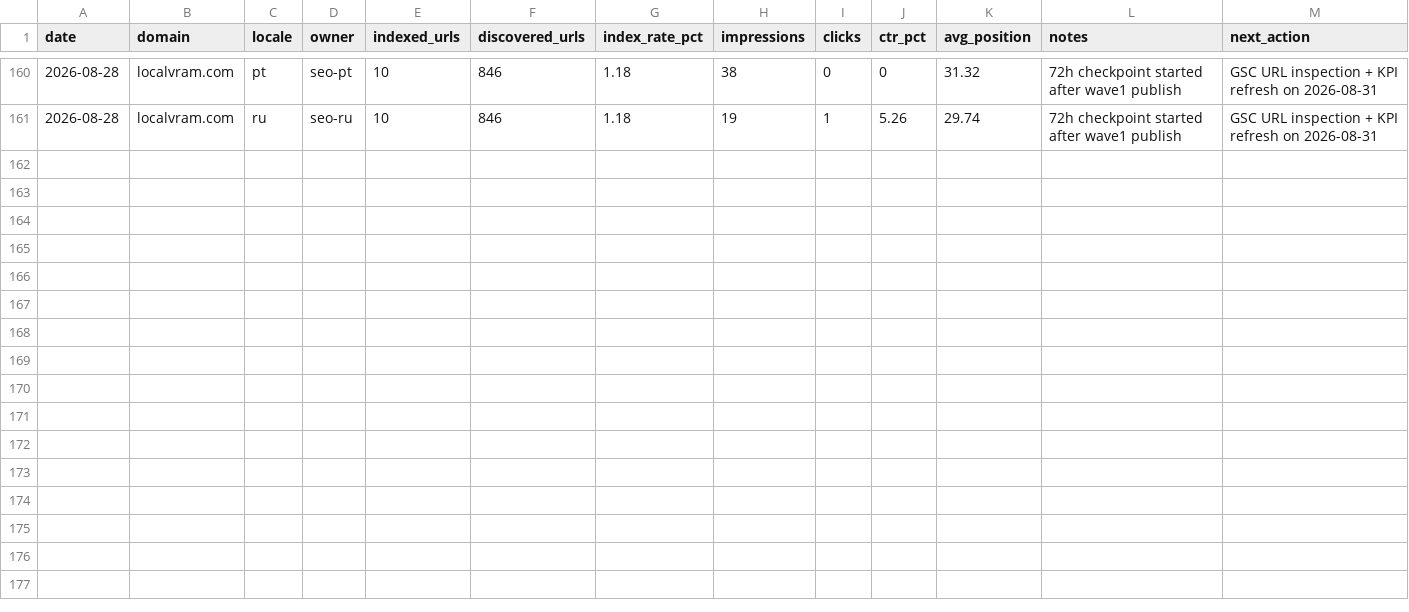
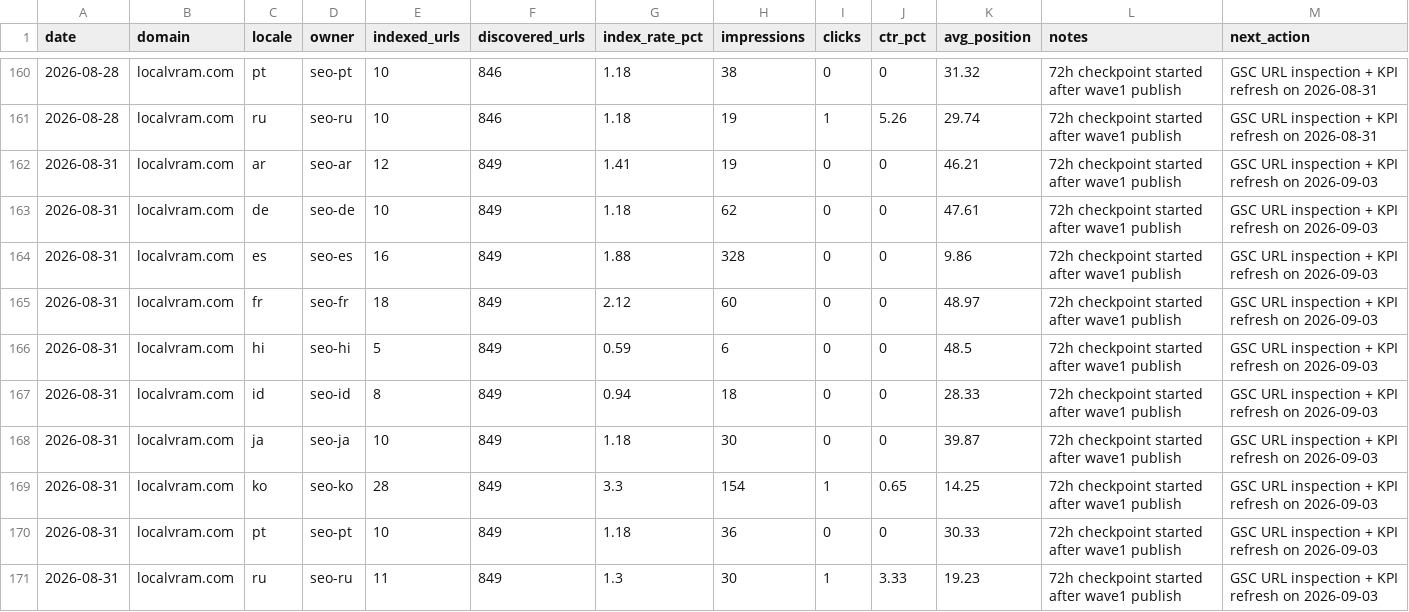
Before and after one commit to kxz2009-crypto/localvram, a CSV file: docs/seo-ops/locale-kpi-tracker.csv, drawn as a sheet; only a part is shown, gaps mark what is left out; the diff names each change by its address in the sheet, - before the commit and + after, or states it on an @@ line.

```diff
--- a/docs/seo-ops/locale-kpi-tracker.csv
+++ b/docs/seo-ops/locale-kpi-tracker.csv
+row 162: 2026-08-31 | localvram.com | ar | seo-ar | 12 | 849 | 1.41 | 19 | 0 | 0 | 46.21 | 72h checkpoint started after wave1 publish | GSC URL inspection + KPI refresh on 2026-09-03
+row 163: 2026-08-31 | localvram.com | de | seo-de | 10 | 849 | 1.18 | 62 | 0 | 0 | 47.61 | 72h checkpoint started after wave1 publish | GSC URL inspection + KPI refresh on 2026-09-03
+row 164: 2026-08-31 | localvram.com | es | seo-es | 16 | 849 | 1.88 | 328 | 0 | 0 | 9.86 | 72h checkpoint started after wave1 publish | GSC URL inspection + KPI refresh on 2026-09-03
+row 165: 2026-08-31 | localvram.com | fr | seo-fr | 18 | 849 | 2.12 | 60 | 0 | 0 | 48.97 | 72h checkpoint started after wave1 publish | GSC URL inspection + KPI refresh on 2026-09-03
+row 166: 2026-08-31 | localvram.com | hi | seo-hi | 5 | 849 | 0.59 | 6 | 0 | 0 | 48.5 | 72h checkpoint started after wave1 publish | GSC URL inspection + KPI refresh on 2026-09-03
+row 167: 2026-08-31 | localvram.com | id | seo-id | 8 | 849 | 0.94 | 18 | 0 | 0 | 28.33 | 72h checkpoint started after wave1 publish | GSC URL inspection + KPI refresh on 2026-09-03
+row 168: 2026-08-31 | localvram.com | ja | seo-ja | 10 | 849 | 1.18 | 30 | 0 | 0 | 39.87 | 72h checkpoint started after wave1 publish | GSC URL inspection + KPI refresh on 2026-09-03
+row 169: 2026-08-31 | localvram.com | ko | seo-ko | 28 | 849 | 3.3 | 154 | 1 | 0.65 | 14.25 | 72h checkpoint started after wave1 publish | GSC URL inspection + KPI refresh on 2026-09-03
+row 170: 2026-08-31 | localvram.com | pt | seo-pt | 10 | 849 | 1.18 | 36 | 0 | 0 | 30.33 | 72h checkpoint started after wave1 publish | GSC URL inspection + KPI refresh on 2026-09-03
+row 171: 2026-08-31 | localvram.com | ru | seo-ru | 11 | 849 | 1.3 | 30 | 1 | 3.33 | 19.23 | 72h checkpoint started after wave1 publish | GSC URL inspection + KPI refresh on 2026-09-03
```
Also changed, not shown: 1 other file.
